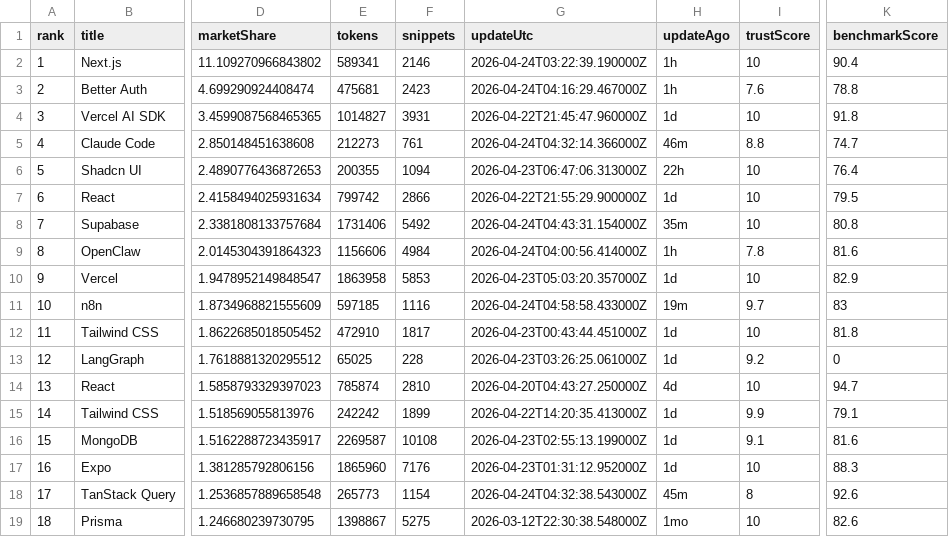
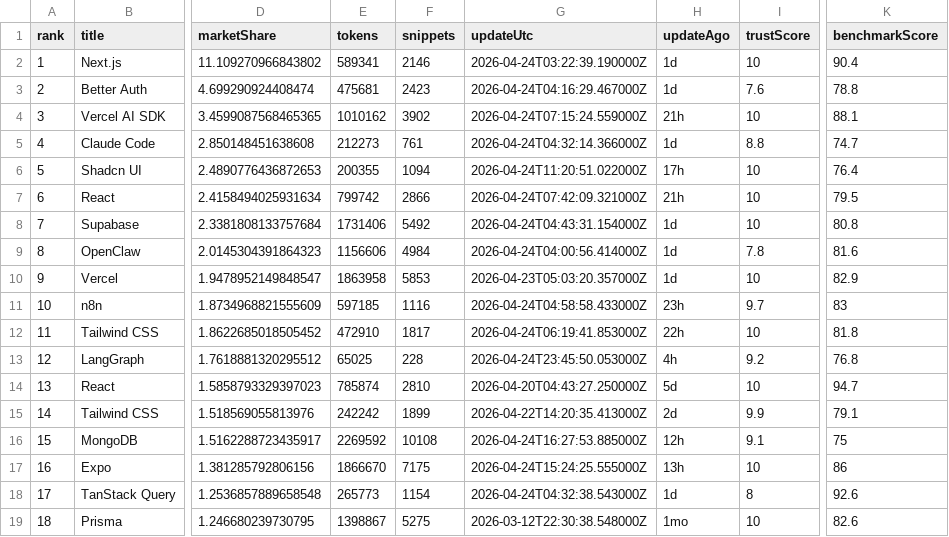
Before and after one commit to LouisLau-art/multi-agent-skills-catalog, a CSV file: docs/data/context7_docs_popular_top50.csv, drawn as a sheet; only a part is shown, gaps mark what is left out; the diff covers the shown part only; the diff names each change by its address in the sheet, - before the commit and + after, or states it on an @@ line.

```diff
--- a/docs/data/context7_docs_popular_top50.csv
+++ b/docs/data/context7_docs_popular_top50.csv
-H2:H3 (updateAgo): 1h
+H2:H3 (updateAgo): 1d
-E4 (tokens): 1014827
+E4 (tokens): 1010162
-F4 (snippets): 3931
+F4 (snippets): 3902
-G4 (updateUtc): 2026-04-22T21:45:47.960000Z
+G4 (updateUtc): 2026-04-24T07:15:24.559000Z
-H4 (updateAgo): 1d
+H4 (updateAgo): 21h
-K4 (benchmarkScore): 91.8
+K4 (benchmarkScore): 88.1
-H5 (updateAgo): 46m
+H5 (updateAgo): 1d
-G6 (updateUtc): 2026-04-23T06:47:06.313000Z
+G6 (updateUtc): 2026-04-24T11:20:51.022000Z
-H6 (updateAgo): 22h
+H6 (updateAgo): 17h
-G7 (updateUtc): 2026-04-22T21:55:29.900000Z
+G7 (updateUtc): 2026-04-24T07:42:09.321000Z
-H7 (updateAgo): 1d
+H7 (updateAgo): 21h
-H8 (updateAgo): 35m
+H8 (updateAgo): 1d
-H9 (updateAgo): 1h
+H9 (updateAgo): 1d
-H11 (updateAgo): 19m
+H11 (updateAgo): 23h
-G12 (updateUtc): 2026-04-23T00:43:44.451000Z
+G12 (updateUtc): 2026-04-24T06:19:41.853000Z
-H12 (updateAgo): 1d
+H12 (updateAgo): 22h
-G13 (updateUtc): 2026-04-23T03:26:25.061000Z
+G13 (updateUtc): 2026-04-24T23:45:50.053000Z
-H13 (updateAgo): 1d
+H13 (updateAgo): 4h
-K13 (benchmarkScore): 0
+K13 (benchmarkScore): 76.8
-H14 (updateAgo): 4d
+H14 (updateAgo): 5d
-H15 (updateAgo): 1d
+H15 (updateAgo): 2d
-E16 (tokens): 2269587
+E16 (tokens): 2269592
-G16 (updateUtc): 2026-04-23T02:55:13.199000Z
+G16 (updateUtc): 2026-04-24T16:27:53.885000Z
-H16 (updateAgo): 1d
+H16 (updateAgo): 12h
-K16 (benchmarkScore): 81.6
+K16 (benchmarkScore): 75
-E17 (tokens): 1865960
+E17 (tokens): 1866670
-F17 (snippets): 7176
+F17 (snippets): 7175
-G17 (updateUtc): 2026-04-23T01:31:12.952000Z
+G17 (updateUtc): 2026-04-24T15:24:25.555000Z
-H17 (updateAgo): 1d
+H17 (updateAgo): 13h
-K17 (benchmarkScore): 88.3
+K17 (benchmarkScore): 86
-H18 (updateAgo): 45m
+H18 (updateAgo): 1d
```
Also changed, not shown: 78 edited cells elsewhere in this file, docs/data/skills_sh_all_time_top2000.csv, 4 other files.
